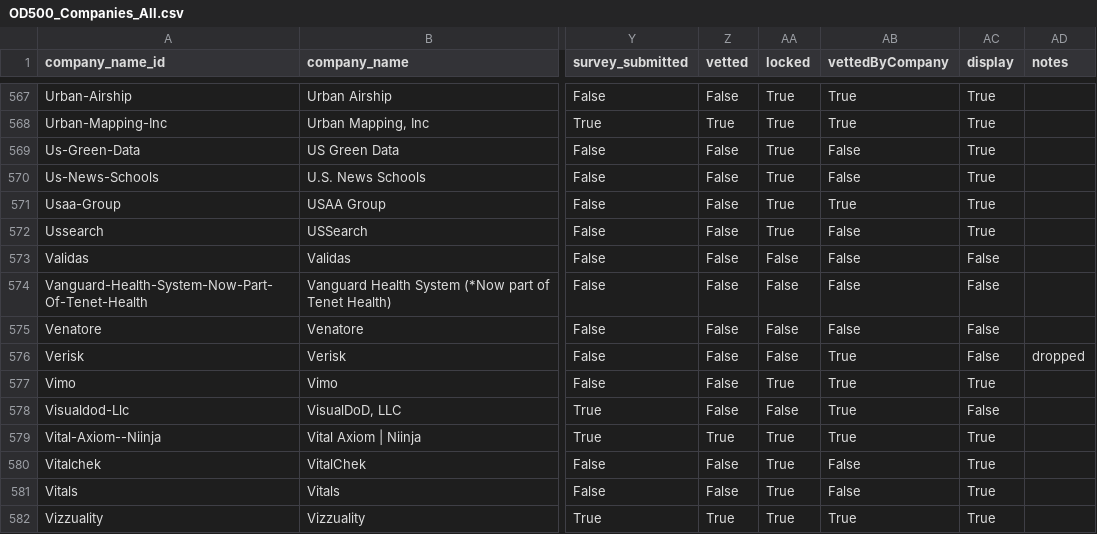
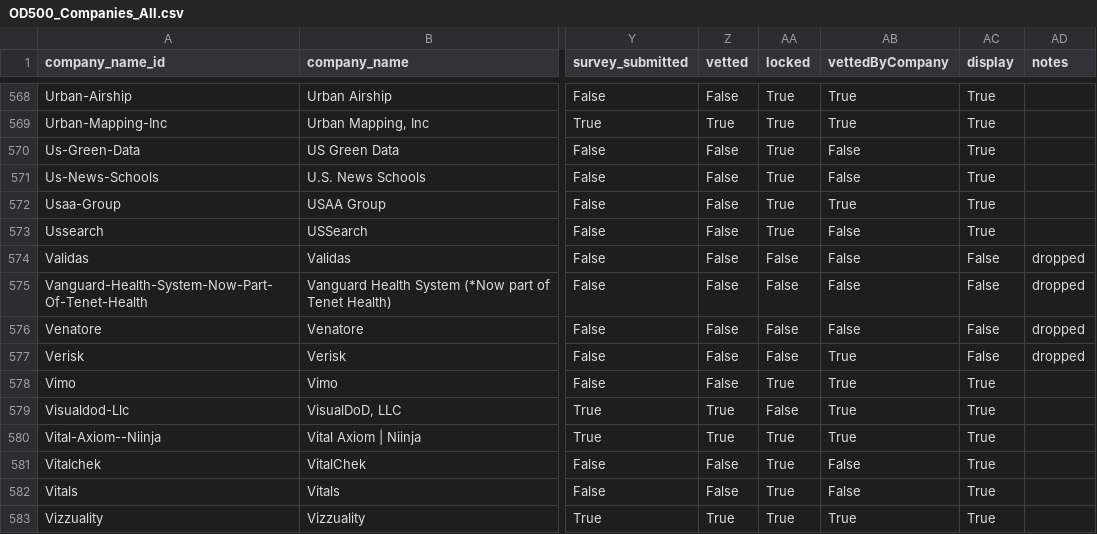
Before and after one commit to GovLab/OpenData500, a CSV file: static/OD500_Companies_All.csv, drawn as a sheet; only a part is shown, gaps mark what is left out; addresses are those after the commit; the diff covers the shown part only; the diff names each change by its address in the sheet, - before the commit and + after, or states it on an @@ line.

```diff
--- a/static/OD500_Companies_All.csv
+++ b/static/OD500_Companies_All.csv
-AD574:AD576 (notes): (empty)
+AD574:AD576 (notes): dropped
-Z579 (vetted): False
+Z579 (vetted): True
-AC579 (display): False
+AC579 (display): True
```
Also changed, not shown: 1 added row and 47 edited cells elsewhere in this file, static/OD500_Agencies.csv, 3 other files.
